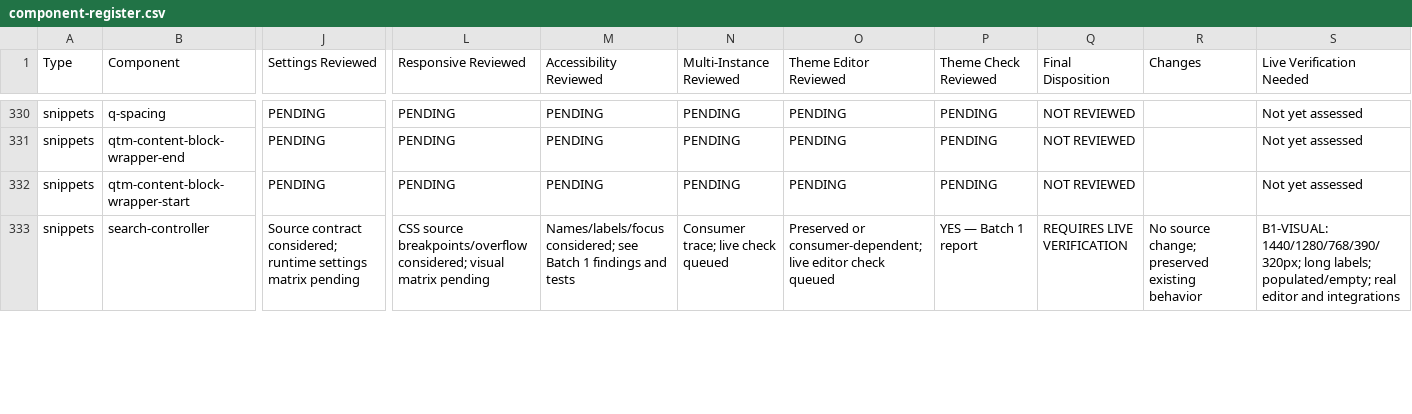
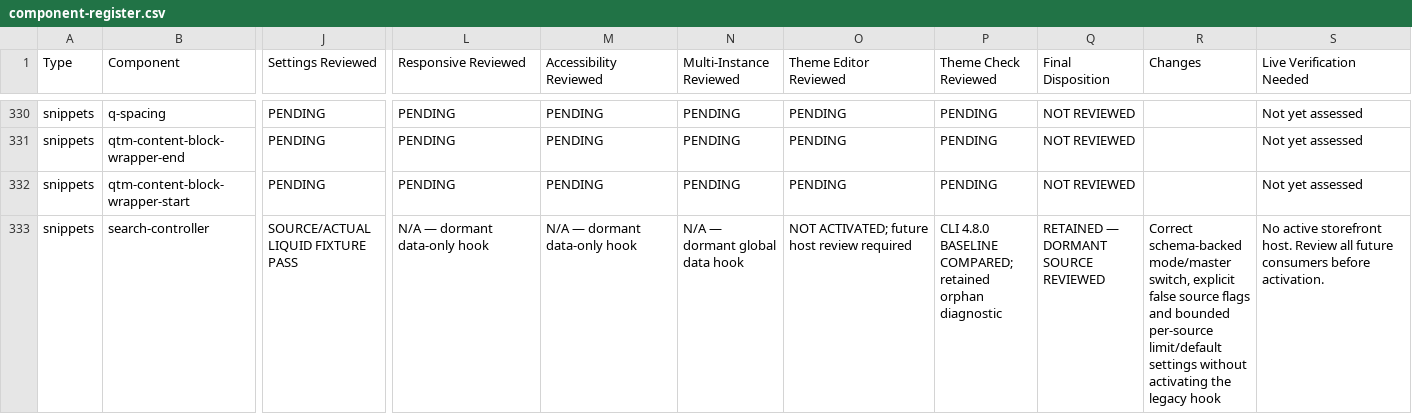
Before and after one commit to DylanJHamilton/Quadratum, a CSV file: docs/phase4/component-register.csv, drawn as a sheet; only a part is shown, gaps mark what is left out; the diff covers the shown part only; the diff names each change by its address in the sheet, - before the commit and + after, or states it on an @@ line.

Commit message:
Harden shared search requests, settings and lifecycle; defer live acceptance

```diff
--- a/docs/phase4/component-register.csv
+++ b/docs/phase4/component-register.csv
-J333 (Settings Reviewed): Source contract considered; runtime settings matrix pending
+J333 (Settings Reviewed): SOURCE/ACTUAL LIQUID FIXTURE PASS
-L333 (Responsive Reviewed): CSS source breakpoints/overflow considered; visual matrix pending
+L333 (Responsive Reviewed): N/A — dormant data-only hook
-M333 (Accessibility Reviewed): Names/labels/focus considered; see Batch 1 findings and tests
+M333 (Accessibility Reviewed): N/A — dormant data-only hook
-N333 (Multi-Instance Reviewed): Consumer trace; live check queued
+N333 (Multi-Instance Reviewed): N/A — dormant global data hook
-O333 (Theme Editor Reviewed): Preserved or consumer-dependent; live editor check queued
+O333 (Theme Editor Reviewed): NOT ACTIVATED; future host review required
-P333 (Theme Check Reviewed): YES — Batch 1 report
+P333 (Theme Check Reviewed): CLI 4.8.0 BASELINE COMPARED; retained orphan diagnostic
-Q333 (Final Disposition): REQUIRES LIVE VERIFICATION
+Q333 (Final Disposition): RETAINED — DORMANT SOURCE REVIEWED
-R333 (Changes): No source change; preserved existing behavior
+R333 (Changes): Correct schema-backed mode/master switch, explicit false source flags and bounded per-source limit/default settings without activating the legacy hook
-S333 (Live Verification Needed): B1-VISUAL: 1440/1280/768/390/320px; long labels; populated/empty; real editor and integrations
+S333 (Live Verification Needed): No active storefront host. Review all future consumers before activation.
```
Also changed, not shown: 1 added row and 107 edited cells elsewhere in this file, 26 other files.
